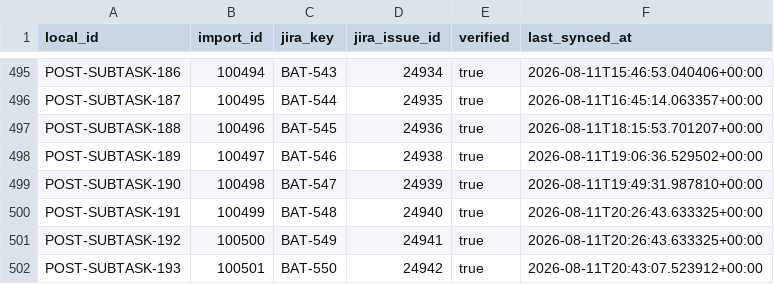
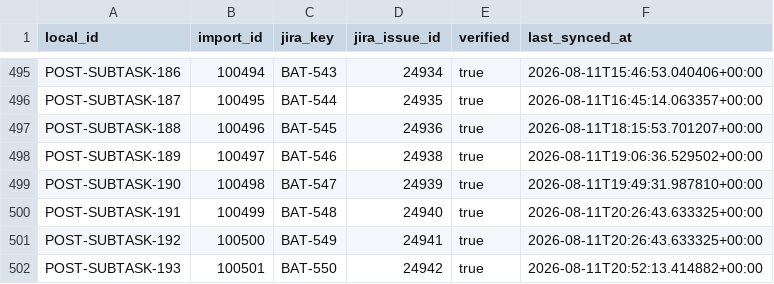
Before and after one commit to KevinSGarrett/BatteredAggieSyndrome, a CSV file: jira/import/POST_IMPORT_KEY_MAP.csv, drawn as a sheet; only a part is shown, gaps mark what is left out.

```diff
--- a/jira/import/POST_IMPORT_KEY_MAP.csv
+++ b/jira/import/POST_IMPORT_KEY_MAP.csv
@@ -501,2 +501,2 @@ POST-SUBTASK-191,100499,BAT-548,24940,true,2026-08-11T20:26:43.633325+00:00
 POST-SUBTASK-192,100500,BAT-549,24941,true,2026-08-11T20:26:43.633325+00:00
-POST-SUBTASK-193,100501,BAT-550,24942,true,2026-08-11T20:43:07.523912+00:00
+POST-SUBTASK-193,100501,BAT-550,24942,true,2026-08-11T20:52:13.414882+00:00
```
Also changed, not shown: jira/index/ISSUE_INDEX.csv, jira/reconciliation/BAT_JIRA_EXPORT.csv, 20 other files.
